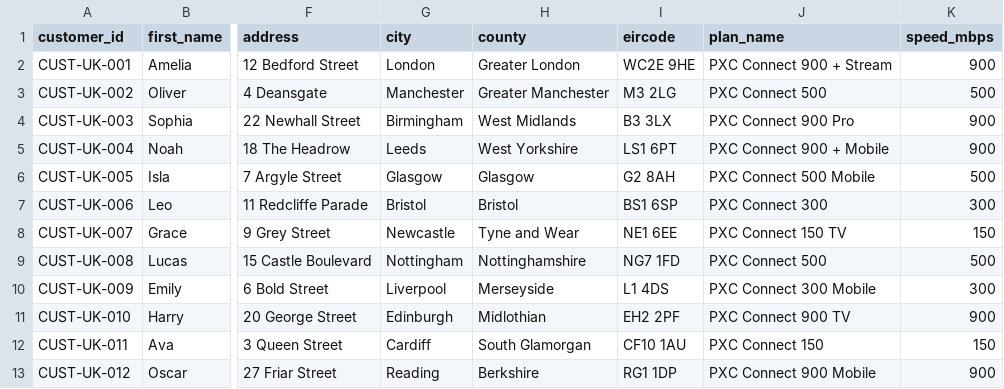
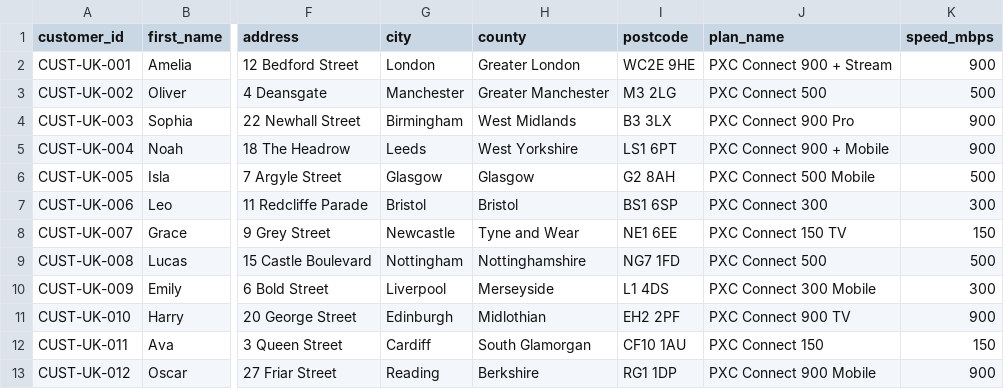
Before and after one commit to pmjose/Snowflake_AI_Demo_PXC, a CSV file: dataops/event/DATA/demo_data/b2c_customers.csv, drawn as a sheet; only a part is shown, gaps mark what is left out; the diff names each change by its address in the sheet, - before the commit and + after, or states it on an @@ line.

```diff
--- a/dataops/event/DATA/demo_data/b2c_customers.csv
+++ b/dataops/event/DATA/demo_data/b2c_customers.csv
-I1: eircode
+I1: postcode
```
Also changed, not shown: 3 other files.
